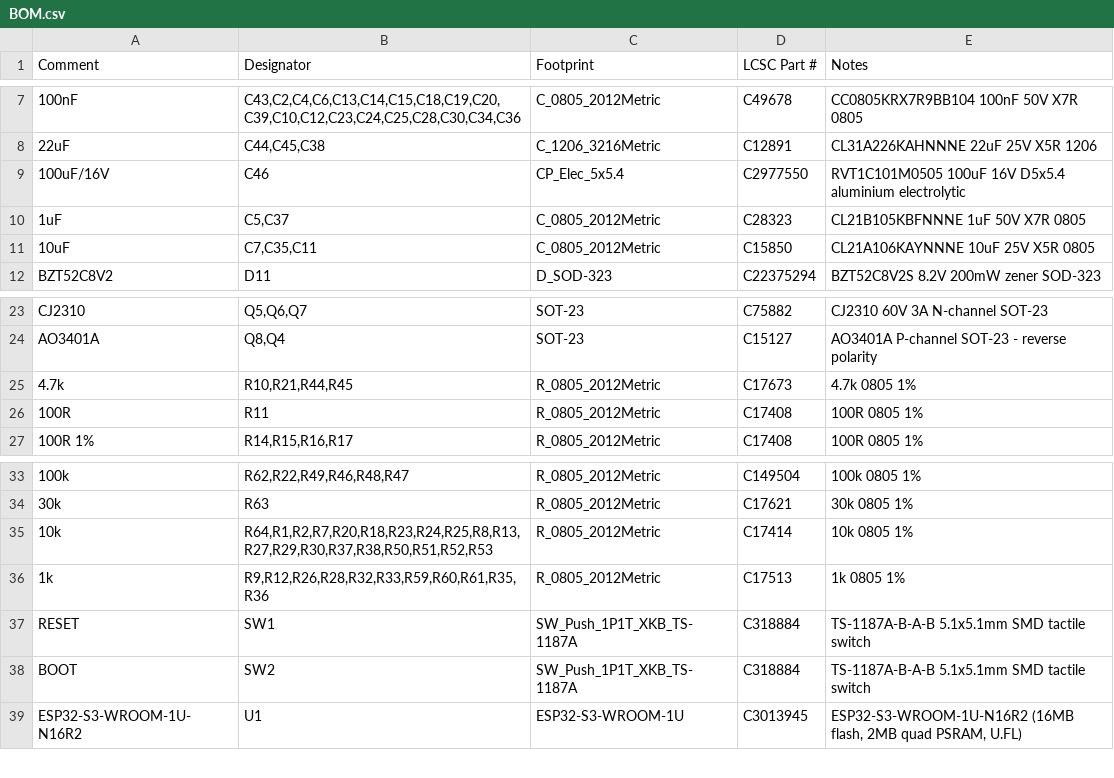
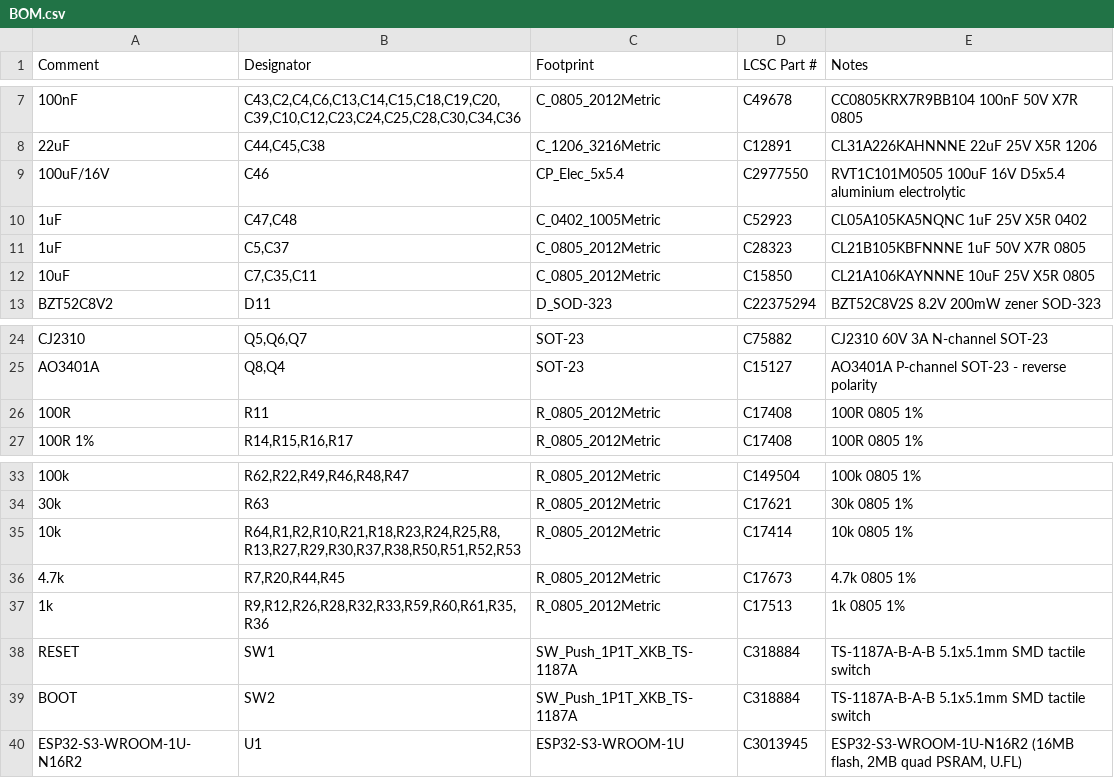
Before and after one commit to BenSeverson/bisque, a CSV file: hardware/kicad/jlcpcb/BOM.csv, drawn as a sheet; only a part is shown, gaps mark what is left out.

```diff
--- a/hardware/kicad/jlcpcb/BOM.csv
+++ b/hardware/kicad/jlcpcb/BOM.csv
@@ -9,2 +9,3 @@ Comment,Designator,Footprint,LCSC Part #,Notes
 100uF/16V,C46,CP_Elec_5x5.4,C2977550,RVT1C101M0505 100uF 16V D5x5.4 aluminium electrolytic
+1uF,"C47,C48",C_0402_1005Metric,C52923,CL05A105KA5NQNC 1uF 25V X5R 0402
 1uF,"C5,C37",C_0805_2012Metric,C28323,CL21B105KBFNNNE 1uF 50V X7R 0805
@@ -24,3 +25,2 @@ CJ2310,"Q5,Q6,Q7",SOT-23,C75882,CJ2310 60V 3A N-channel SOT-23
 AO3401A,"Q8,Q4",SOT-23,C15127,AO3401A P-channel SOT-23 - reverse polarity
-4.7k,"R10,R21,R44,R45",R_0805_2012Metric,C17673,4.7k 0805 1%
 100R,R11,R_0805_2012Metric,C17408,100R 0805 1%
@@ -34,3 +34,4 @@ AO3401A,"Q8,Q4",SOT-23,C15127,AO3401A P-channel SOT-23 - reverse polarity
 30k,R63,R_0805_2012Metric,C17621,30k 0805 1%
-10k,"R64,R1,R2,R7,R20,R18,R23,R24,R25,R8,R13,R27,R29,R30,R37,R38,R50,R51,R52,R53",R_0805_2012Metric,C17414,10k 0805 1%
+10k,"R64,R1,R2,R10,R21,R18,R23,R24,R25,R8,R13,R27,R29,R30,R37,R38,R50,R51,R52,R53",R_0805_2012Metric,C17414,10k 0805 1%
+4.7k,"R7,R20,R44,R45",R_0805_2012Metric,C17673,4.7k 0805 1%
 1k,"R9,R12,R26,R28,R32,R33,R59,R60,R61,R35,R36",R_0805_2012Metric,C17513,1k 0805 1%
```
Also changed, not shown: hardware/kicad/jlcpcb/CPL.csv, 26 other files.
